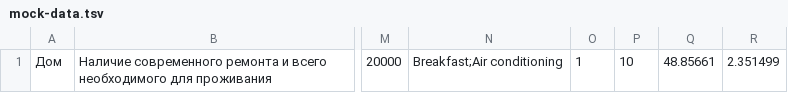
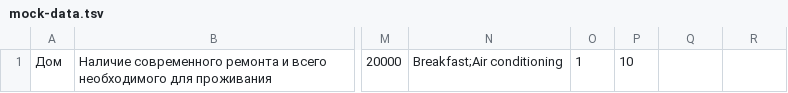
Before and after one commit to htmlacademy-univer-nodejs-1/2245575-six-cities-3, a TSV file: mocks/mock-data.tsv, drawn as a sheet; only a part is shown, gaps mark what is left out; the diff names each change by its address in the sheet, - before the commit and + after, or states it on an @@ line.

```diff
--- a/mocks/mock-data.tsv
+++ b/mocks/mock-data.tsv
-Q1: 48.85661
+Q1: (empty)
-R1: 2.351499
+R1: (empty)
```
Also changed, not shown: 25 other files.
